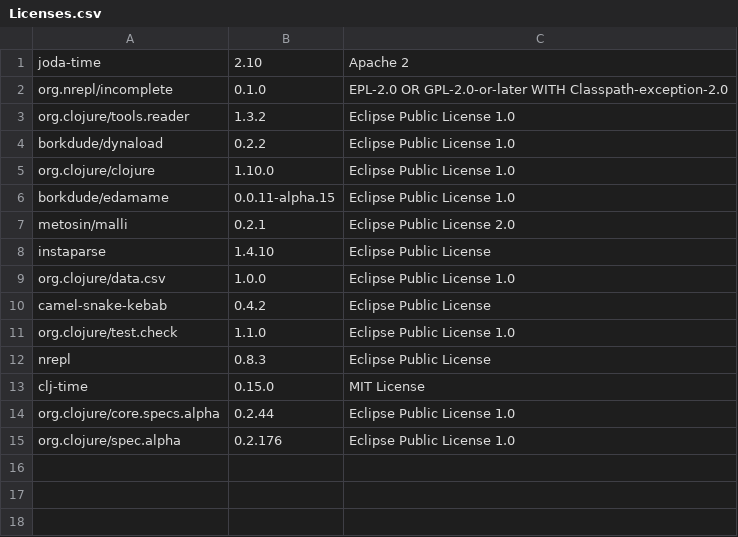
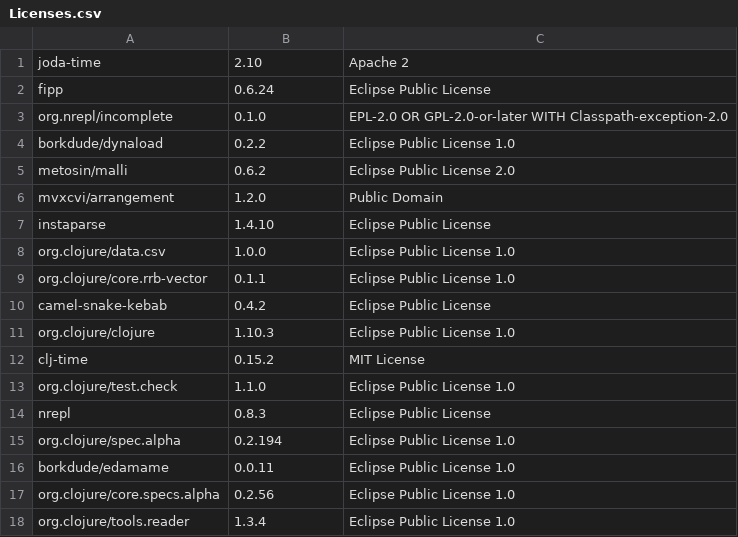
Before and after one commit to piotr-yuxuan/algo-calisthenics, a CSV file: doc/Licenses.csv, drawn as a sheet.

Commit message:
List licenses

```diff
--- a/doc/Licenses.csv
+++ b/doc/Licenses.csv
@@ -1,15 +1,18 @@
 "joda-time","2.10","Apache 2"
+"fipp","0.6.24","Eclipse Public License"
 "org.nrepl/incomplete","0.1.0","EPL-2.0 OR GPL-2.0-or-later WITH Classpath-exception-2.0"
-"org.clojure/tools.reader","1.3.2","Eclipse Public License 1.0"
 "borkdude/dynaload","0.2.2","Eclipse Public License 1.0"
-"org.clojure/clojure","1.10.0","Eclipse Public License 1.0"
-"borkdude/edamame","0.0.11-alpha.15","Eclipse Public License 1.0"
-"metosin/malli","0.2.1","Eclipse Public License 2.0"
+"metosin/malli","0.6.2","Eclipse Public License 2.0"
+"mvxcvi/arrangement","1.2.0","Public Domain"
 "instaparse","1.4.10","Eclipse Public License"
 "org.clojure/data.csv","1.0.0","Eclipse Public License 1.0"
+"org.clojure/core.rrb-vector","0.1.1","Eclipse Public License 1.0"
 "camel-snake-kebab","0.4.2","Eclipse Public License"
+"org.clojure/clojure","1.10.3","Eclipse Public License 1.0"
+"clj-time","0.15.2","MIT License"
 "org.clojure/test.check","1.1.0","Eclipse Public License 1.0"
 "nrepl","0.8.3","Eclipse Public License"
-"clj-time","0.15.0","MIT License"
-"org.clojure/core.specs.alpha","0.2.44","Eclipse Public License 1.0"
-"org.clojure/spec.alpha","0.2.176","Eclipse Public License 1.0"
+"org.clojure/spec.alpha","0.2.194","Eclipse Public License 1.0"
+"borkdude/edamame","0.0.11","Eclipse Public License 1.0"
+"org.clojure/core.specs.alpha","0.2.56","Eclipse Public License 1.0"
+"org.clojure/tools.reader","1.3.4","Eclipse Public License 1.0"
```
